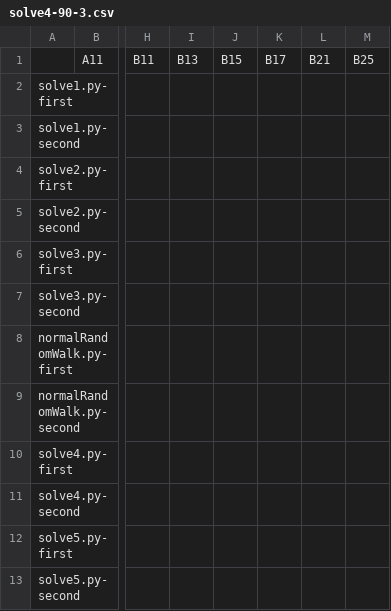
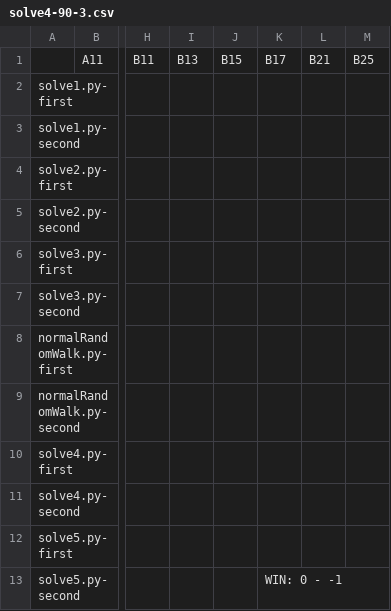
Before and after one commit to KCCTdensan/ProCon2023Kyougi, a CSV file: simulator/src/result/solve4-90-3.csv, drawn as a sheet; only a part is shown, gaps mark what is left out; the diff names each change by its address in the sheet, - before the commit and + after, or states it on an @@ line.

```diff
--- a/simulator/src/result/solve4-90-3.csv
+++ b/simulator/src/result/solve4-90-3.csv
-K13: (empty)
+K13: WIN: 0 - -1
```
Also changed, not shown: simulator/src/result/solve5-90-3.csv, 2 other files.
